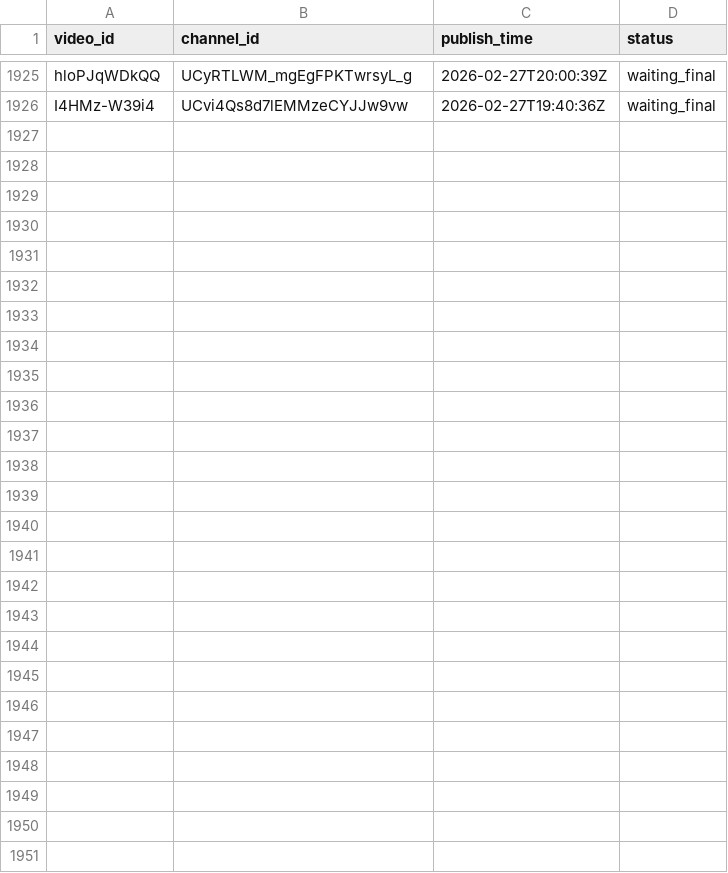
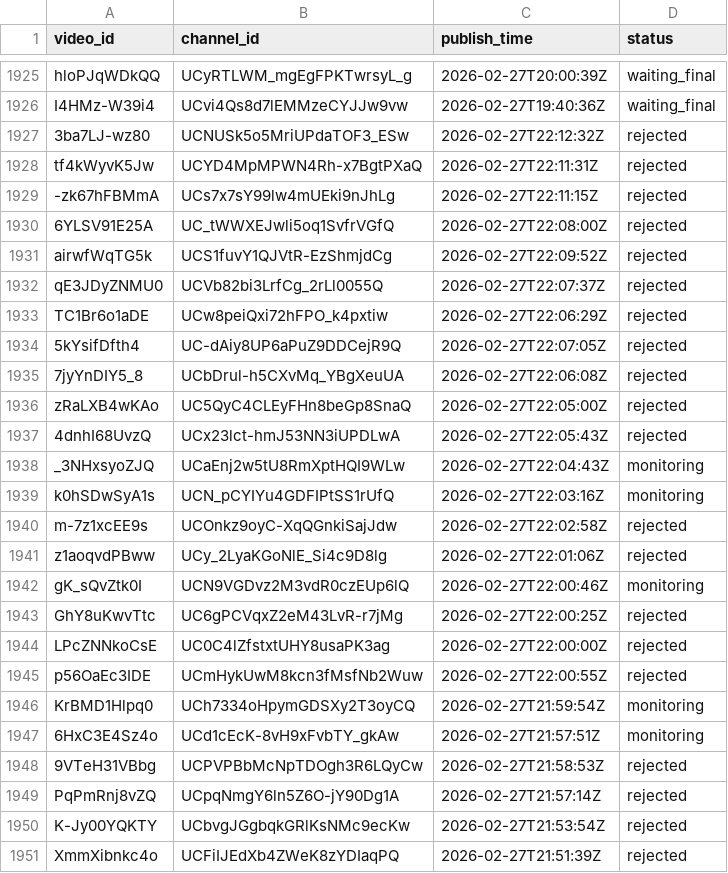
Before and after one commit to jaskiratkalra26/Youtube-Data-Extraction-Pipeline, a CSV file: pending_videos.csv, drawn as a sheet; only a part is shown, gaps mark what is left out; the diff covers the shown part only.

```diff
--- a/pending_videos.csv
+++ b/pending_videos.csv
@@ -1926 +1926,26 @@ hloPJqWDkQQ,UCyRTLWM_mgEgFPKTwrsyL_g,2026-02-27T20:00:39Z,waiting_final
 I4HMz-W39i4,UCvi4Qs8d7lEMMzeCYJJw9vw,2026-02-27T19:40:36Z,waiting_final
+3ba7LJ-wz80,UCNUSk5o5MriUPdaTOF3_ESw,2026-02-27T22:12:32Z,rejected
+tf4kWyvK5Jw,UCYD4MpMPWN4Rh-x7BgtPXaQ,2026-02-27T22:11:31Z,rejected
+-zk67hFBMmA,UCs7x7sY99lw4mUEki9nJhLg,2026-02-27T22:11:15Z,rejected
+6YLSV91E25A,UC_tWWXEJwli5oq1SvfrVGfQ,2026-02-27T22:08:00Z,rejected
+airwfWqTG5k,UCS1fuvY1QJVtR-EzShmjdCg,2026-02-27T22:09:52Z,rejected
+qE3JDyZNMU0,UCVb82bi3LrfCg_2rLl0055Q,2026-02-27T22:07:37Z,rejected
+TC1Br6o1aDE,UCw8peiQxi72hFPO_k4pxtiw,2026-02-27T22:06:29Z,rejected
+5kYsifDfth4,UC-dAiy8UP6aPuZ9DDCejR9Q,2026-02-27T22:07:05Z,rejected
+7jyYnDIY5_8,UCbDrul-h5CXvMq_YBgXeuUA,2026-02-27T22:06:08Z,rejected
+zRaLXB4wKAo,UC5QyC4CLEyFHn8beGp8SnaQ,2026-02-27T22:05:00Z,rejected
+4dnhI68UvzQ,UCx23lct-hmJ53NN3iUPDLwA,2026-02-27T22:05:43Z,rejected
+_3NHxsyoZJQ,UCaEnj2w5tU8RmXptHQI9WLw,2026-02-27T22:04:43Z,monitoring
+k0hSDwSyA1s,UCN_pCYIYu4GDFIPtSS1rUfQ,2026-02-27T22:03:16Z,monitoring
+m-7z1xcEE9s,UCOnkz9oyC-XqQGnkiSajJdw,2026-02-27T22:02:58Z,rejected
+z1aoqvdPBww,UCy_2LyaKGoNlE_Si4c9D8lg,2026-02-27T22:01:06Z,rejected
+gK_sQvZtk0I,UCN9VGDvz2M3vdR0czEUp6lQ,2026-02-27T22:00:46Z,monitoring
+GhY8uKwvTtc,UC6gPCVqxZ2eM43LvR-r7jMg,2026-02-27T22:00:25Z,rejected
+LPcZNNkoCsE,UC0C4lZfstxtUHY8usaPK3ag,2026-02-27T22:00:00Z,rejected
+p56OaEc3IDE,UCmHykUwM8kcn3fMsfNb2Wuw,2026-02-27T22:00:55Z,rejected
+KrBMD1Hlpq0,UCh7334oHpymGDSXy2T3oyCQ,2026-02-27T21:59:54Z,monitoring
+6HxC3E4Sz4o,UCd1cEcK-8vH9xFvbTY_gkAw,2026-02-27T21:57:51Z,monitoring
+9VTeH31VBbg,UCPVPBbMcNpTDOgh3R6LQyCw,2026-02-27T21:58:53Z,rejected
+PqPmRnj8vZQ,UCpqNmgY6ln5Z6O-jY90Dg1A,2026-02-27T21:57:14Z,rejected
+K-Jy00YQKTY,UCbvgJGgbqkGRlKsNMc9ecKw,2026-02-27T21:53:54Z,rejected
+XmmXibnkc4o,UCFiIJEdXb4ZWeK8zYDIaqPQ,2026-02-27T21:51:39Z,rejected
```
Also changed, not shown: 27 edited cells elsewhere in this file, hour1_data.csv, static_data.csv.
